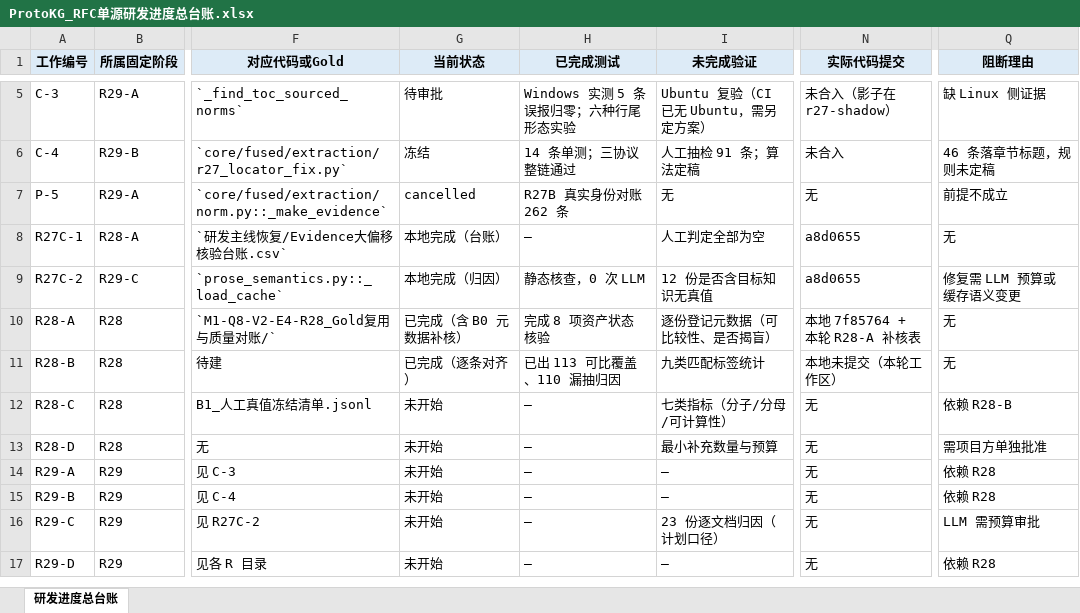
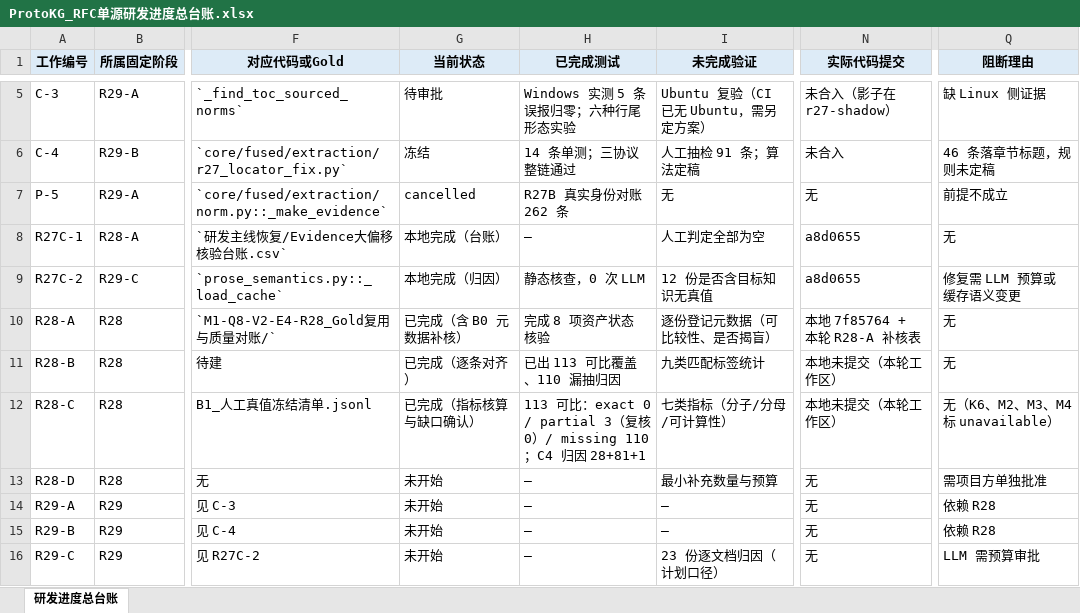
Before and after one commit to sssxzl/ProtoKG, an Excel workbook: docs/实施/ProtoKG_RFC单源研发进度总台账.xlsx, sheet 研发进度总台账, drawn as a sheet; only a part is shown, gaps mark what is left out; the shorter side is filled out with more unchanged rows; values as stored, in another font and other column widths than the file's, no borders; the diff names each change by its address in the sheet, - before the commit and + after, or states it on an @@ line.

Commit message:
docs(r28-c): 指标核算与抽取覆盖缺口确认
- C1：121/121 Gold 的 RFC SHA 与 R25 一致；补文档级标识符候选检索，收紧后仅 1 条待判
- C1.3：3 条 partial 复核为「同跨度有结构条目、未承载命题」，保留原标签并记录复核口径
- C2：六个指标定义与分母固定（113 可比 / 9 无目标不进分母 / 17 条不可比单列）
- C3：M1 可算（0/113）；M2/M3/M4 unavailable；M5 仅 3 条可判且均不支持
- C4：110 未匹配 = 81 无候选 + 28 文档零产出（另 1 候选待判、3 partial 复核并入）
- C5：缺口分两类；R28-D 最小补充仍为 2 份清点 + 10 字段 + 20 证据（未执行）
- R29 候选：RA-1 syntax、RA-2 散文通道与缓存、RA-4 Evidence、RA-5 C-3
未推送；未调用 LLM；未发放人工审核。

```diff
--- a/docs/实施/ProtoKG_RFC单源研发进度总台账.xlsx (sheet 研发进度总台账)
+++ b/docs/实施/ProtoKG_RFC单源研发进度总台账.xlsx (sheet 研发进度总台账)
-G12 (当前状态): 未开始
+G12 (当前状态): 已完成（指标核算与缺口确认）
-H12 (已完成测试): —
+H12 (已完成测试): 113 可比：exact 0 / partial 3（复核 0）/ missing 110；C4 归因 28+81+1
-N12 (实际代码提交): 无
+N12 (实际代码提交): 本地未提交（本轮工作区）
-Q12 (阻断理由): 依赖 R28-B
+Q12 (阻断理由): 无（K6、M2、M3、M4 标 unavailable）
```
Also changed, not shown: 12 other files.
